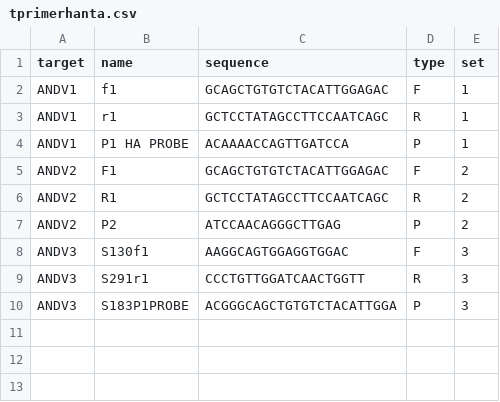
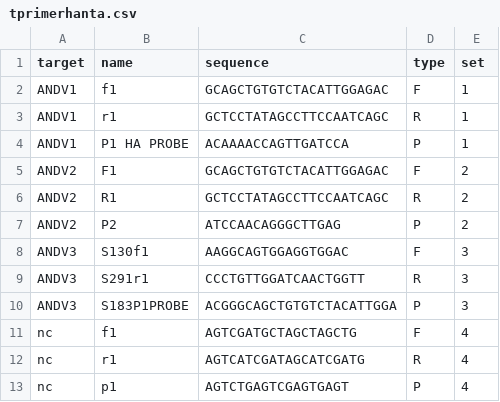
Before and after one commit to guthrielab/Amplicheckr, a CSV file: testdata_hantavirus/tprimerhanta.csv, drawn as a sheet.

Commit message:
Update tprimerhanta.csv
add negative control

```diff
--- a/testdata_hantavirus/tprimerhanta.csv
+++ b/testdata_hantavirus/tprimerhanta.csv
@@ -10 +10,4 @@ ANDV3,S291r1,CCCTGTTGGATCAACTGGTT,R,3
 ANDV3,S183P1PROBE,ACGGGCAGCTGTGTCTACATTGGA,P,3
+nc,f1,AGTCGATGCTAGCTAGCTG,F,4
+nc,r1,AGTCATCGATAGCATCGATG,R,4
+nc,p1,AGTCTGAGTCGAGTGAGT,P,4
```
